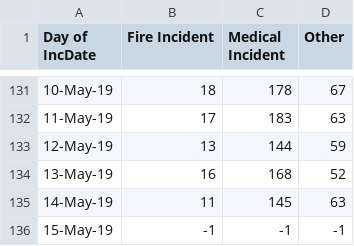
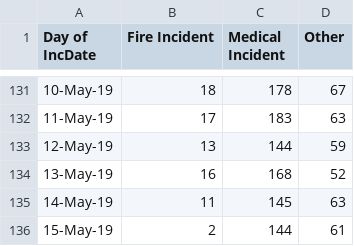
Before and after one commit to KentShikama/pdx-open-data-stream, a CSV file: fire_incident_history.csv, drawn as a sheet; only a part is shown, gaps mark what is left out.

Commit message:
Revert "Test for when negative integer is used"
This reverts commit b0373999487503f6aa231cadc1cf18e346dd5133.

```diff
--- a/fire_incident_history.csv
+++ b/fire_incident_history.csv
@@ -135,2 +135,2 @@ Day of IncDate,Fire Incident,Medical Incident,Other
 14-May-19,11,145,63
-15-May-19,-1,-1,-1
+15-May-19,2,144,61
```
